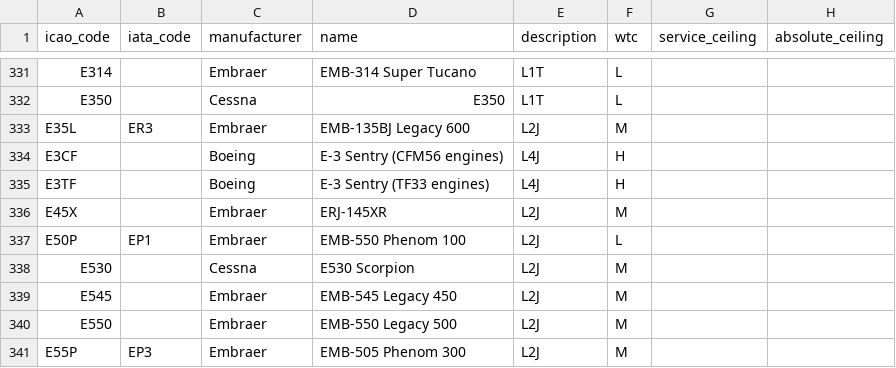
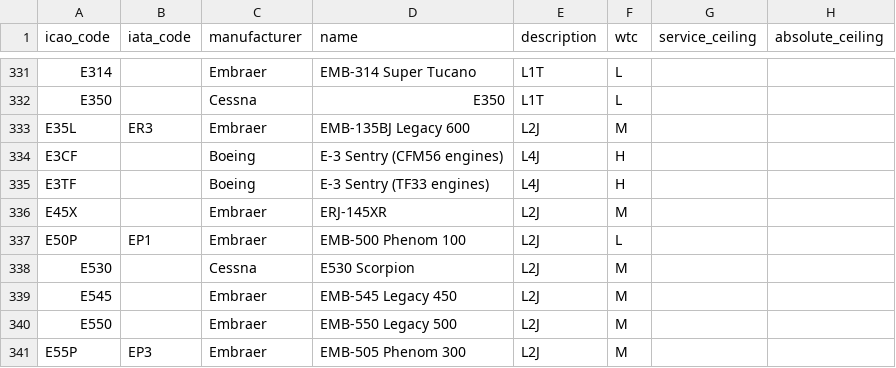
Before and after one commit to laegsgaardTroels/whatisflying-db, a CSV file: data/aircraft_types.csv, drawn as a sheet; only a part is shown, gaps mark what is left out; the diff names each change by its address in the sheet, - before the commit and + after, or states it on an @@ line.

Commit message:
Fix the aircraft type E50P name.

```diff
--- a/data/aircraft_types.csv
+++ b/data/aircraft_types.csv
-D337 (name): EMB-550 Phenom 100
+D337 (name): EMB-500 Phenom 100
```
